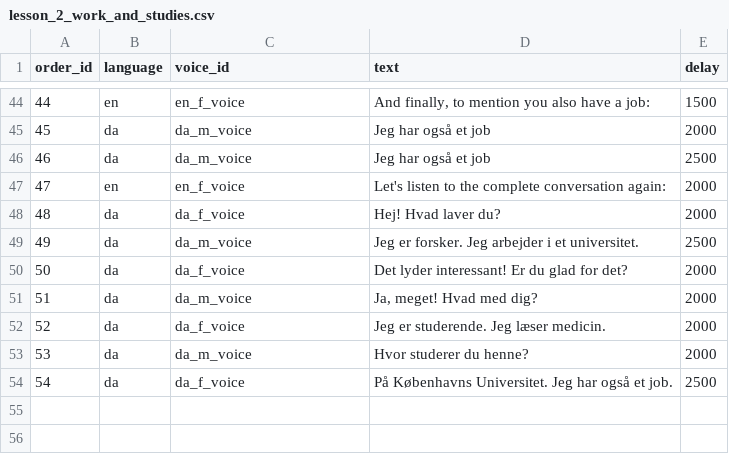
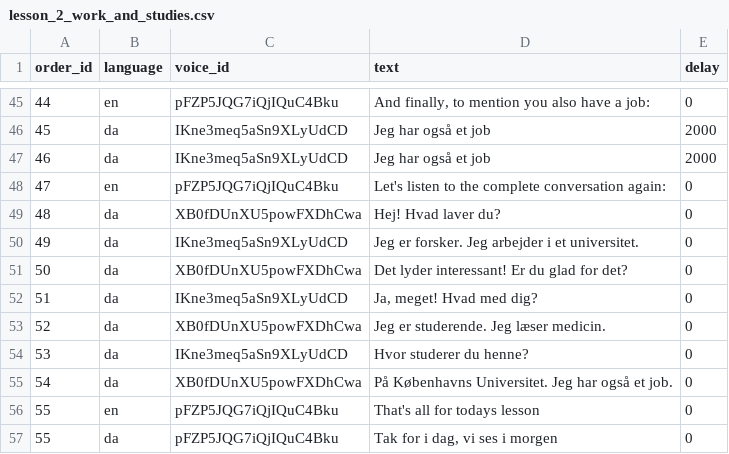
Before and after one commit to brealeytom/ai-danish-class, a CSV file: lesson_builder/lesson_transcripts/lesson_2_work_and_studies.csv, drawn as a sheet; only a part is shown, gaps mark what is left out; addresses are those after the commit; the diff covers the shown part only; the diff names each change by its address in the sheet, - before the commit and + after, or states it on an @@ line.

```diff
--- a/lesson_builder/lesson_transcripts/lesson_2_work_and_studies.csv
+++ b/lesson_builder/lesson_transcripts/lesson_2_work_and_studies.csv
-C45 (voice_id): en_f_voice
+C45 (voice_id): pFZP5JQG7iQjIQuC4Bku
-E45 (delay): 1500
+E45 (delay): 0
-C46:C47 (voice_id): da_m_voice
+C46:C47 (voice_id): IKne3meq5aSn9XLyUdCD
-E47 (delay): 2500
+E47 (delay): 2000
-C48 (voice_id): en_f_voice
+C48 (voice_id): pFZP5JQG7iQjIQuC4Bku
-E48:E49 (delay): 2000
+E48:E49 (delay): 0
-C49 (voice_id): da_f_voice
+C49 (voice_id): XB0fDUnXU5powFXDhCwa
-C50 (voice_id): da_m_voice
+C50 (voice_id): IKne3meq5aSn9XLyUdCD
-E50 (delay): 2500
+E50 (delay): 0
-C51 (voice_id): da_f_voice
+C51 (voice_id): XB0fDUnXU5powFXDhCwa
-E51:E54 (delay): 2000
+E51:E54 (delay): 0
-C52 (voice_id): da_m_voice
+C52 (voice_id): IKne3meq5aSn9XLyUdCD
-C53 (voice_id): da_f_voice
+C53 (voice_id): XB0fDUnXU5powFXDhCwa
-C54 (voice_id): da_m_voice
+C54 (voice_id): IKne3meq5aSn9XLyUdCD
-C55 (voice_id): da_f_voice
+C55 (voice_id): XB0fDUnXU5powFXDhCwa
-E55 (delay): 2500
+E55 (delay): 0
+row 56: 55 | en | pFZP5JQG7iQjIQuC4Bku | That's all for todays lesson | 0
+row 57: 55 | da | pFZP5JQG7iQjIQuC4Bku | Tak for i dag, vi ses i morgen | 0
```
Also changed, not shown: 1 added row, 75 edited cells and row numbers in column A elsewhere in this file, 11 other files.
